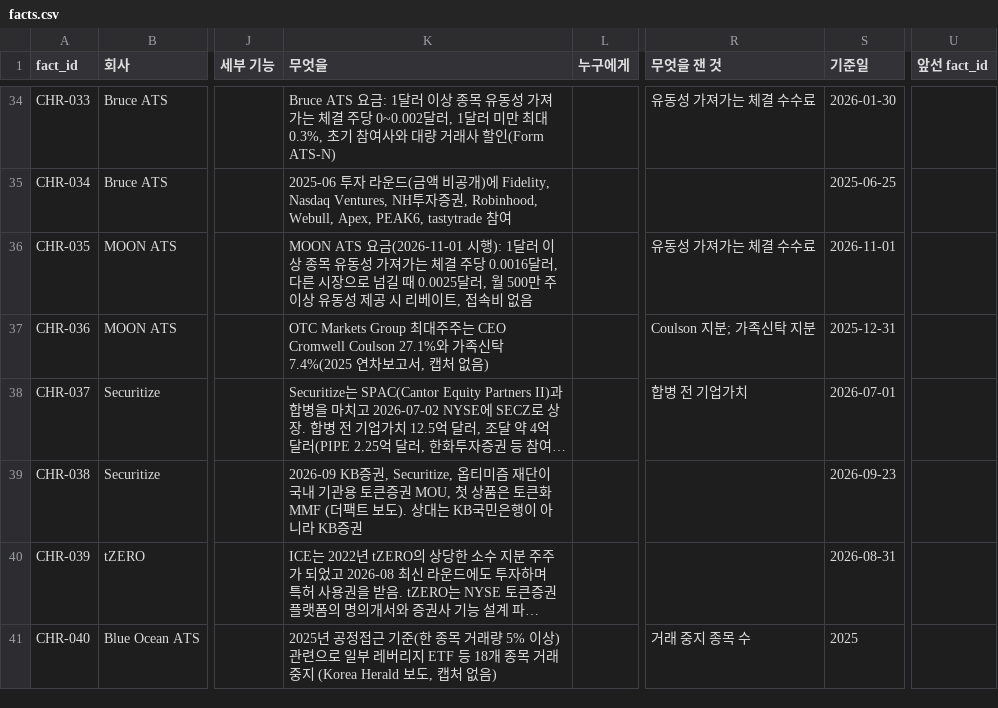
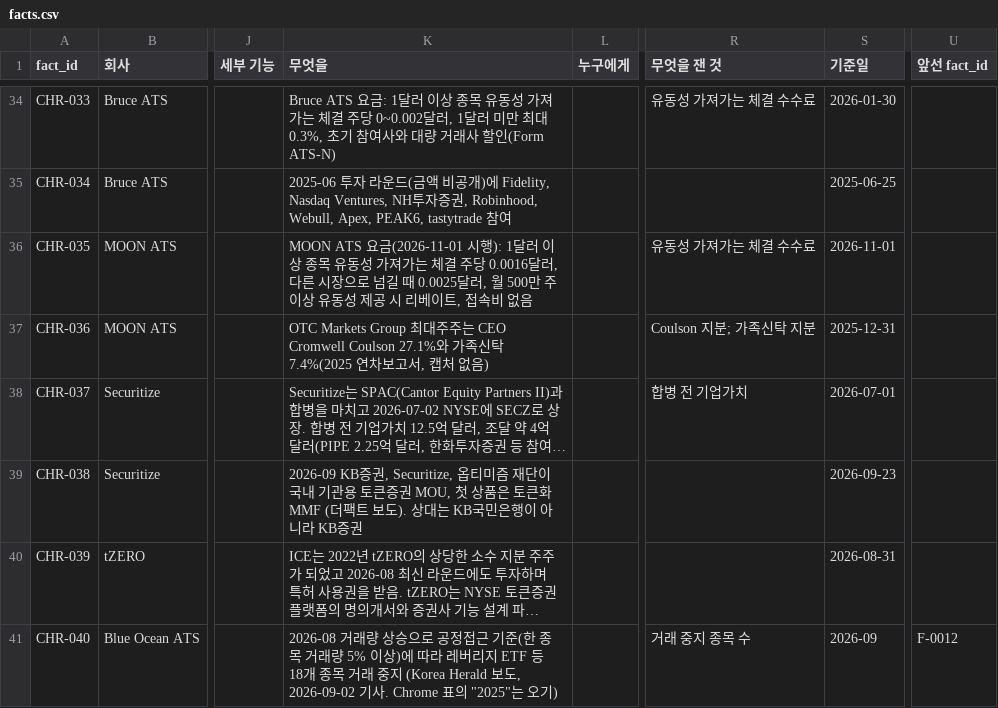
Before and after one commit to Mo-zZaAa/learning_tokens, a CSV file: work/CHROME/facts.csv, drawn as a sheet; only a part is shown, gaps mark what is left out; long unchanged cells end in …; the diff names each change by its address in the sheet, - before the commit and + after, or states it on an @@ line.

```diff
--- a/work/CHROME/facts.csv
+++ b/work/CHROME/facts.csv
-K41 (무엇을): 2025년 공정접근 기준(한 종목 거래량 5% 이상) 관련으로 일부 레버리지 ETF 등 18개 종목 거래 중지 (Korea Herald 보도, 캡처 없음)
+K41 (무엇을): 2026-08 거래량 상승으로 공정접근 기준(한 종목 거래량 5% 이상)에 따라 레버리지 ETF 등 18개 종목 거래 중지 (Korea Herald 보도, 2026-09-02 기사. Chrome 표의 "2025"는 오기)
-S41 (기준일): 2025
+S41 (기준일): 2026-09
-U41 (앞선 fact_id): (empty)
+U41 (앞선 fact_id): F-0012
```
Also changed, not shown: db/_fact_id_map.csv, db/facts.csv, 32 other files.
